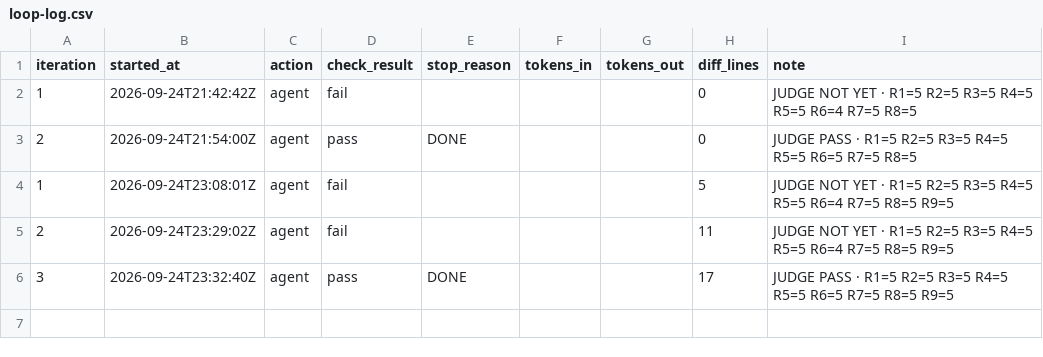
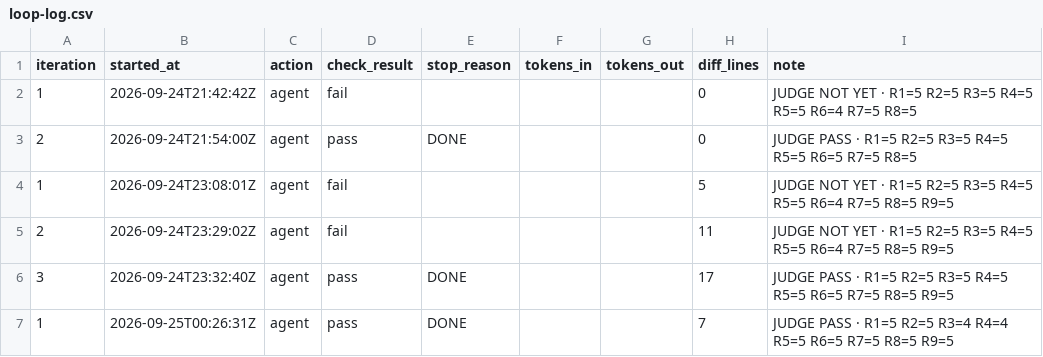
Before and after one commit to PERDANA-LLC/loop.engineering, a CSV file: loops/john-kjv-study/loop-log.csv, drawn as a sheet; the diff names each change by its address in the sheet, - before the commit and + after, or states it on an @@ line.

```diff
--- a/loops/john-kjv-study/loop-log.csv
+++ b/loops/john-kjv-study/loop-log.csv
+row 7: 1 | 2026-09-25T00:26:31Z | agent | pass | DONE |  |  | 7 | JUDGE PASS · R1=5 R2=5 R3=4 R4=4 R5=5 R6=5 R7=5 R8=5 R9=5
```
Also changed, not shown: loops/john-kjv-study/cost-log.csv, loops/john-kjv-study/units.tsv, 7 other files.
